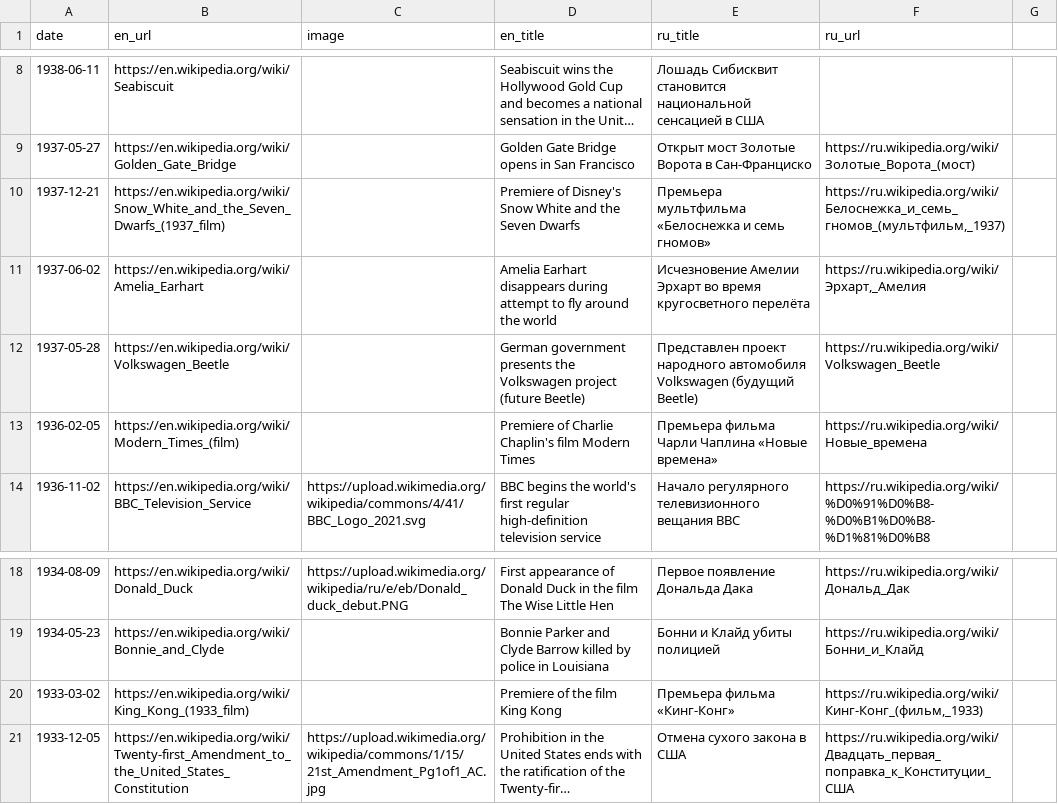
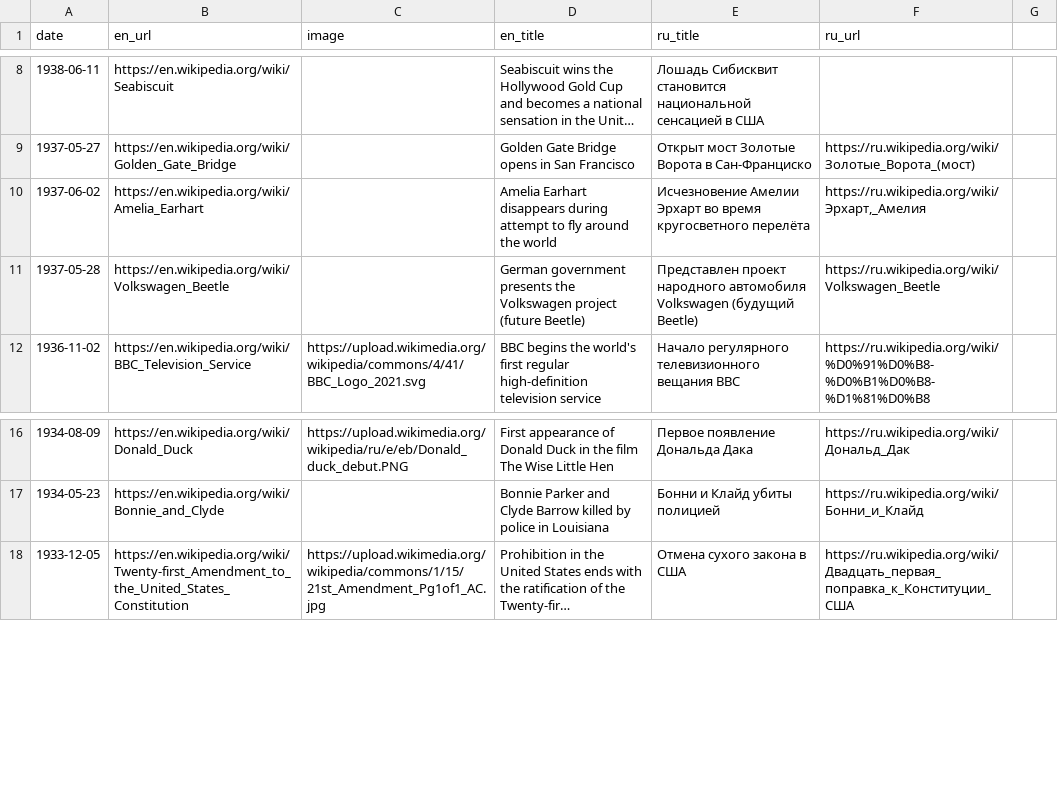
Before and after one commit to shishmanivan/LifeTimeline, a TSV file: src/history/sources/193x_2.tsv, drawn as a sheet; only a part is shown, gaps mark what is left out; long unchanged cells end in …; the diff names each change by its address in the sheet, - before the commit and + after, or states it on an @@ line.

```diff
--- a/src/history/sources/193x_2.tsv
+++ b/src/history/sources/193x_2.tsv
-row 10: 1937-12-21 | https://en.wikipedia.org/wiki/Snow_White_and_the_Seven_Dwarfs_(1937_film) |  | Premiere of Disney's Snow White and the Seven Dwarfs | Премьера мультфильма «Белоснежка и семь гномов» | https://ru.wikipedia.org/wiki/Белоснежка_и_семь_гномов_(мультфильм,_1937)
-row 13: 1936-02-05 | https://en.wikipedia.org/wiki/Modern_Times_(film) |  | Premiere of Charlie Chaplin's film Modern Times | Премьера фильма Чарли Чаплина «Новые времена» | https://ru.wikipedia.org/wiki/Новые_времена
-row 20: 1933-03-02 | https://en.wikipedia.org/wiki/King_Kong_(1933_film) |  | Premiere of the film King Kong | Премьера фильма «Кинг-Конг» | https://ru.wikipedia.org/wiki/Кинг-Конг_(фильм,_1933)
```
Also changed, not shown: src/history/sources/192x_2.tsv, src/history/sources/194x_2.tsv, 44 other files.
